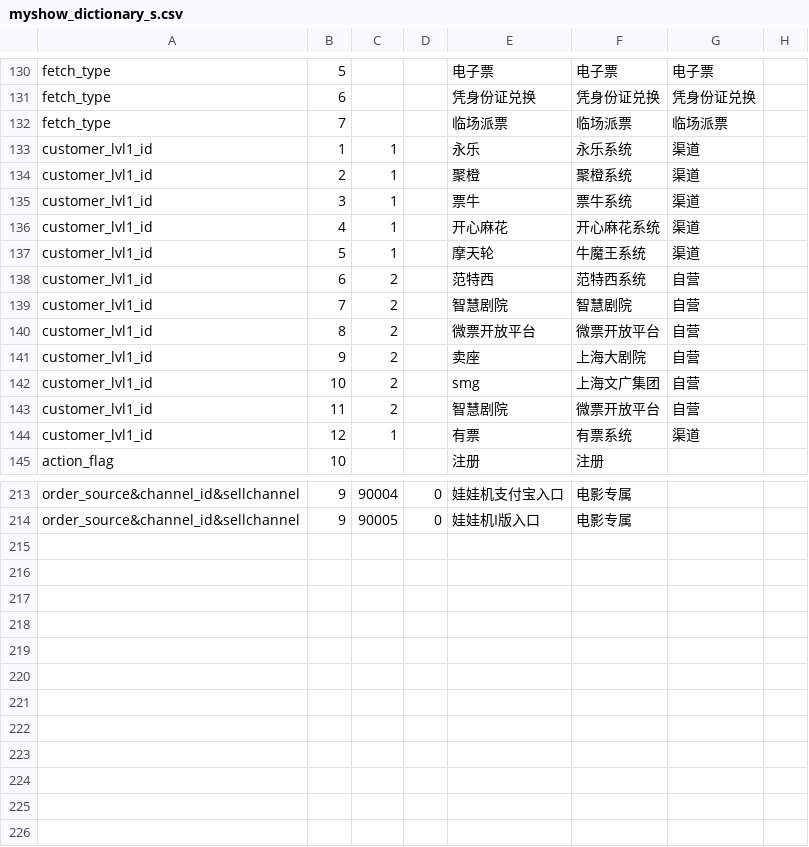
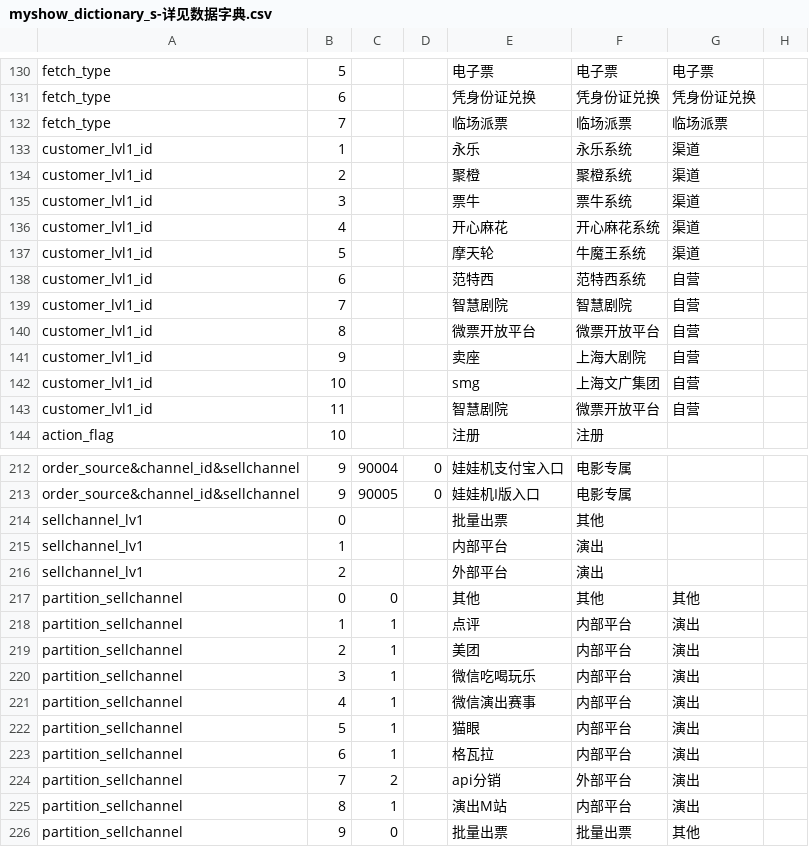
Before and after one commit to fnfly2005/omy_code, a CSV file: table/myshow_dictionary_s-详见数据字典.csv (was table/myshow_dictionary_s.csv), drawn as a sheet; only a part is shown, gaps mark what is left out; the diff covers the shown part only.

```diff
--- a/table/myshow_dictionary_s.csv
+++ b/table/myshow_dictionary_s-详见数据字典.csv
@@ -132,14 +132,13 @@ fetch_type,6,,,凭身份证兑换,凭身份证兑换,凭身份证兑换,
 fetch_type,7,,,临场派票,临场派票,临场派票,
-customer_lvl1_id,1,1,,永乐,永乐系统,渠道,
-customer_lvl1_id,2,1,,聚橙,聚橙系统,渠道,
-customer_lvl1_id,3,1,,票牛,票牛系统,渠道,
-customer_lvl1_id,4,1,,开心麻花,开心麻花系统,渠道,
-customer_lvl1_id,5,1,,摩天轮,牛魔王系统,渠道,
-customer_lvl1_id,6,2,,范特西,范特西系统,自营,
-customer_lvl1_id,7,2,,智慧剧院,智慧剧院,自营,
-customer_lvl1_id,8,2,,微票开放平台,微票开放平台,自营,
-customer_lvl1_id,9,2,,卖座,上海大剧院,自营,
-customer_lvl1_id,10,2,,smg,上海文广集团,自营,
-customer_lvl1_id,11,2,,智慧剧院,微票开放平台,自营,
-customer_lvl1_id,12,1,,有票,有票系统,渠道,
+customer_lvl1_id,1,,,永乐,永乐系统,渠道,
+customer_lvl1_id,2,,,聚橙,聚橙系统,渠道,
+customer_lvl1_id,3,,,票牛,票牛系统,渠道,
+customer_lvl1_id,4,,,开心麻花,开心麻花系统,渠道,
+customer_lvl1_id,5,,,摩天轮,牛魔王系统,渠道,
+customer_lvl1_id,6,,,范特西,范特西系统,自营,
+customer_lvl1_id,7,,,智慧剧院,智慧剧院,自营,
+customer_lvl1_id,8,,,微票开放平台,微票开放平台,自营,
+customer_lvl1_id,9,,,卖座,上海大剧院,自营,
+customer_lvl1_id,10,,,smg,上海文广集团,自营,
+customer_lvl1_id,11,,,智慧剧院,微票开放平台,自营,
 action_flag,10,,,注册,注册,,
@@ -214 +213,14 @@ order_source&channel_id&sellchannel,9,90004,0,娃娃机支付宝入口,电影专
 order_source&channel_id&sellchannel,9,90005,0,娃娃机I版入口,电影专属,,
+sellchannel_lv1,0,,,批量出票,其他,,
+sellchannel_lv1,1,,,内部平台,演出,,
+sellchannel_lv1,2,,,外部平台,演出,,
+partition_sellchannel,0,0,,其他,其他,其他,
+partition_sellchannel,1,1,,点评,内部平台,演出,
+partition_sellchannel,2,1,,美团,内部平台,演出,
+partition_sellchannel,3,1,,微信吃喝玩乐,内部平台,演出,
+partition_sellchannel,4,1,,微信演出赛事,内部平台,演出,
+partition_sellchannel,5,1,,猫眼,内部平台,演出,
+partition_sellchannel,6,1,,格瓦拉,内部平台,演出,
+partition_sellchannel,7,2,,api分销,外部平台,演出,
+partition_sellchannel,8,1,,演出M站,内部平台,演出,
+partition_sellchannel,9,0,,批量出票,批量出票,其他,
```
Also changed, not shown: 32 edited cells elsewhere in this file, 3 other files.
